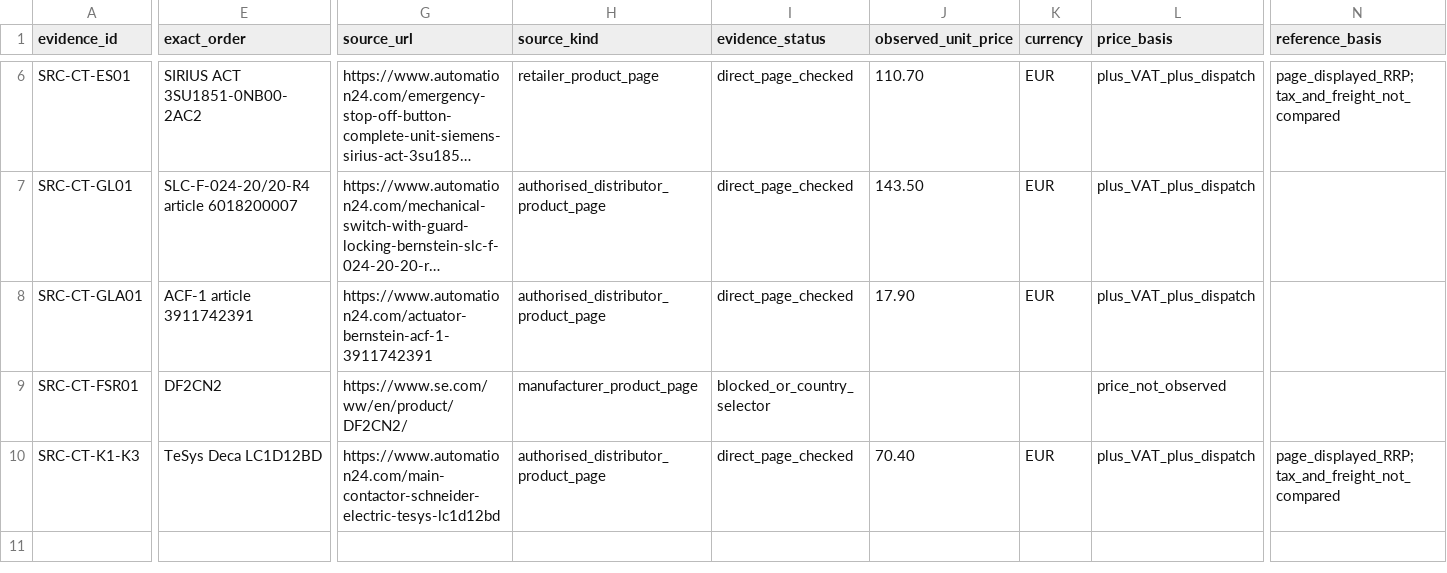
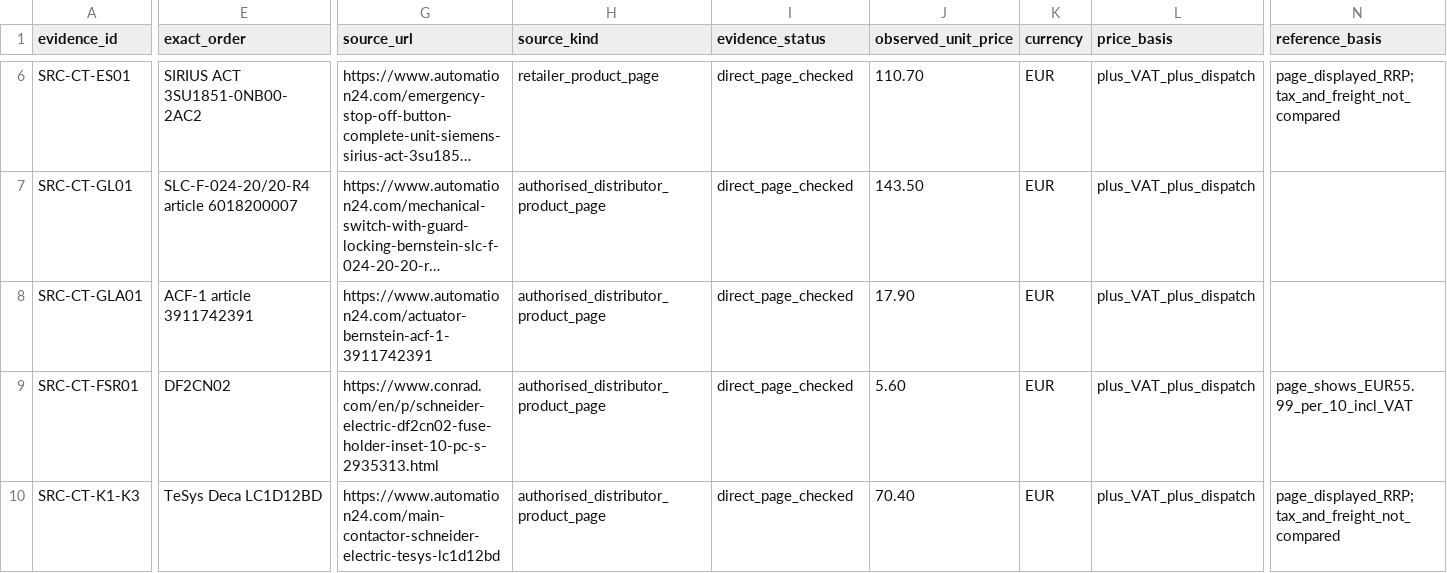
Before and after one commit to sbelakho2/Cutting, a CSV file: bom/sourcing-evidence.csv, drawn as a sheet; only a part is shown, gaps mark what is left out; long unchanged cells end in …; the diff covers the shown part only; the diff names each change by its address in the sheet, - before the commit and + after, or states it on an @@ line.

Commit message:
DF2CN02 fuse link priced at Conrad; identity corrected to full code
Schneider DF2CN02 (2 A gG 10x38, full catalogue code; was abbreviated
DF2CN2) observed 2026-09-16 at Conrad: EUR55.99 per 10 incl VAT, 60
sets in stock. Controls, cabinet, sourcing-evidence rows and all doc
references updated in lockstep; sourcing row fields repaired; register
and sourcing list updated. All validators pass.

```diff
--- a/bom/sourcing-evidence.csv
+++ b/bom/sourcing-evidence.csv
-E9 (exact_order): DF2CN2
+E9 (exact_order): DF2CN02
-G9 (source_url): https://www.se.com/ww/en/product/DF2CN2/
+G9 (source_url): https://www.conrad.com/en/p/schneider-electric-df2cn02-fuse-holder-inset-10-pc-s-2935313.html
-H9 (source_kind): manufacturer_product_page
+H9 (source_kind): authorised_distributor_product_page
-I9 (evidence_status): blocked_or_country_selector
+I9 (evidence_status): direct_page_checked
-J9 (observed_unit_price): (empty)
+J9 (observed_unit_price): 5.60
-K9 (currency): (empty)
+K9 (currency): EUR
-L9 (price_basis): price_not_observed
+L9 (price_basis): plus_VAT_plus_dispatch
-N9 (reference_basis): (empty)
+N9 (reference_basis): page_shows_EUR55.99_per_10_incl_VAT
```
Also changed, not shown: 4 edited cells elsewhere in this file, bom/selected-cabinet-wiring.csv, bom/selected-controls.csv, 5 other files.
